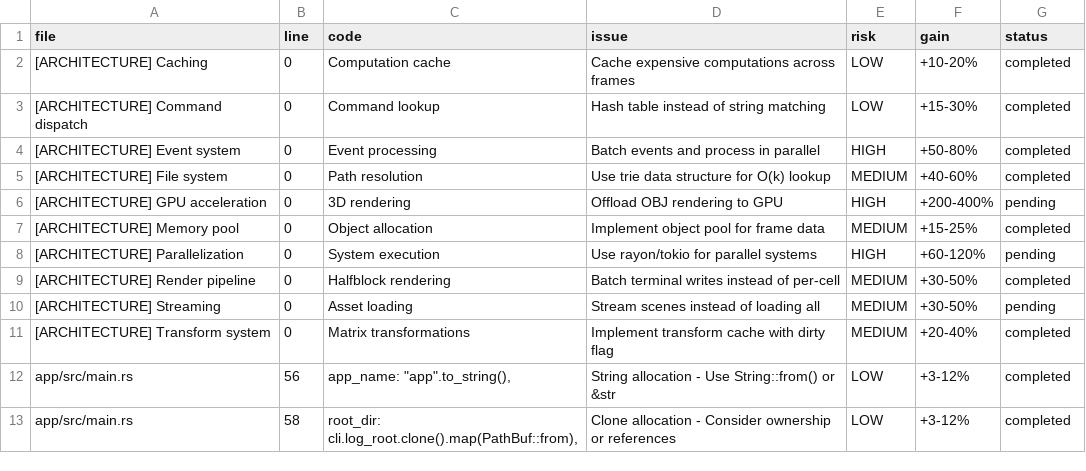
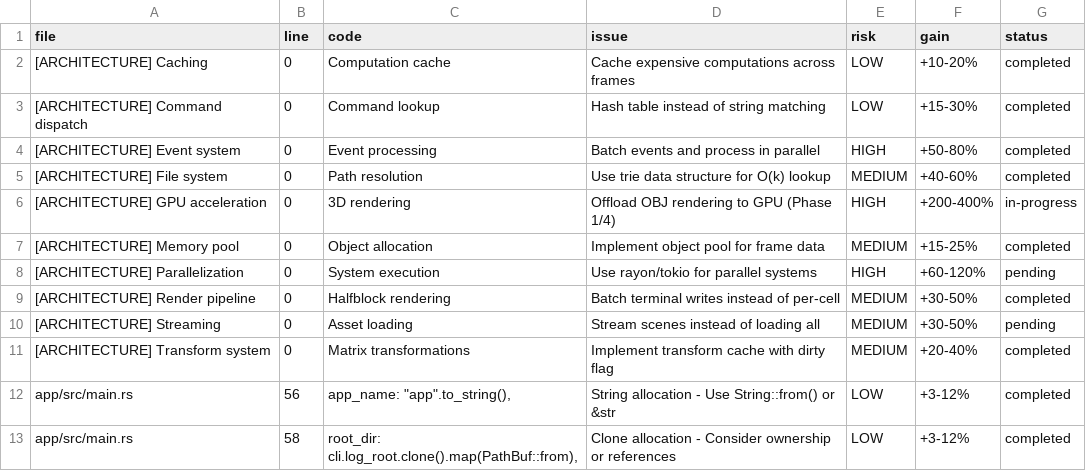
Before and after one commit to ppotepa/shell-engine, a CSV file: optimizations.csv, drawn as a sheet; only a part is shown.

```diff
--- a/optimizations.csv
+++ b/optimizations.csv
@@ -5,3 +5,3 @@ file,line,code,issue,risk,gain,status
 [ARCHITECTURE] File system,0,Path resolution,Use trie data structure for O(k) lookup,MEDIUM,+40-60%,completed
-[ARCHITECTURE] GPU acceleration,0,3D rendering,Offload OBJ rendering to GPU,HIGH,+200-400%,pending
+[ARCHITECTURE] GPU acceleration,0,3D rendering,Offload OBJ rendering to GPU (Phase 1/4),HIGH,+200-400%,in-progress
 [ARCHITECTURE] Memory pool,0,Object allocation,Implement object pool for frame data,MEDIUM,+15-25%,completed
```
Also changed, not shown: 1 other file.
